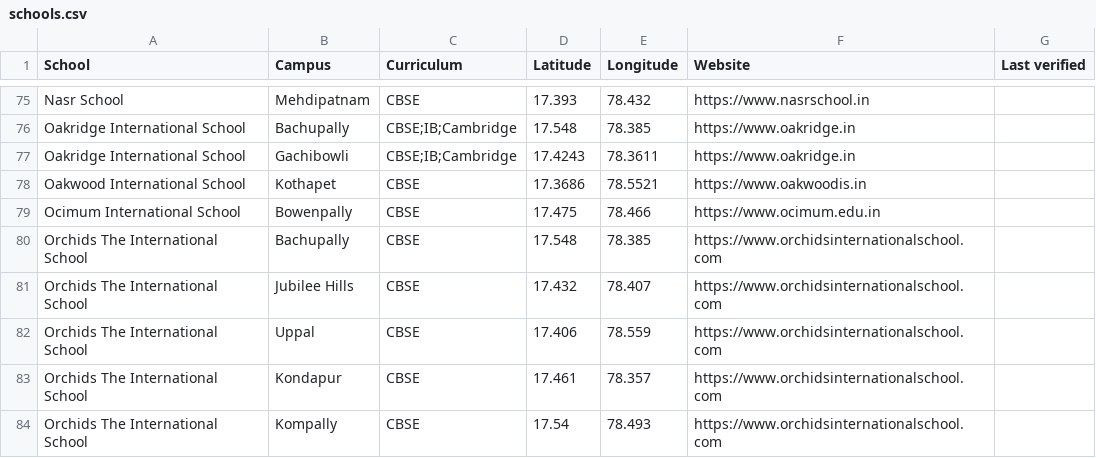
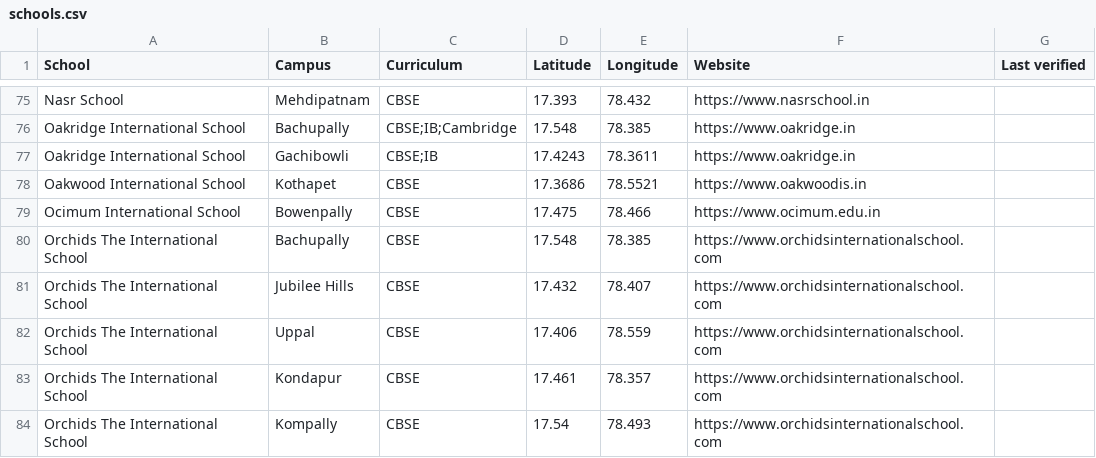
Before and after one commit to mvark/mvark.github.io, a CSV file: web/data/schools.csv, drawn as a sheet; only a part is shown, gaps mark what is left out.

Commit message:
Update schools.csv

```diff
--- a/web/data/schools.csv
+++ b/web/data/schools.csv
@@ -76,3 +76,3 @@ Nasr School,Mehdipatnam,CBSE,17.393,78.432,https://www.nasrschool.in,
 Oakridge International School,Bachupally,CBSE;IB;Cambridge,17.548,78.385,https://www.oakridge.in,
-Oakridge International School,Gachibowli,CBSE;IB;Cambridge,17.4243,78.3611,https://www.oakridge.in,
+Oakridge International School,Gachibowli,CBSE;IB,17.4243,78.3611,https://www.oakridge.in,
 Oakwood International School,Kothapet,CBSE,17.3686,78.5521,https://www.oakwoodis.in,
```
